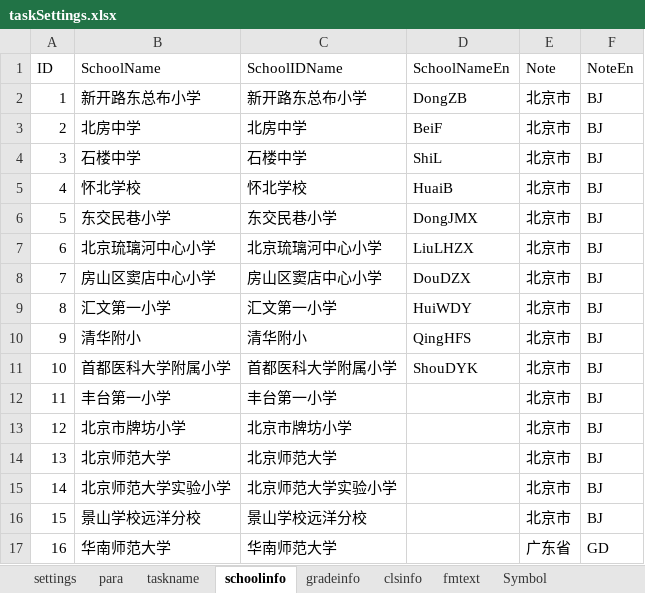
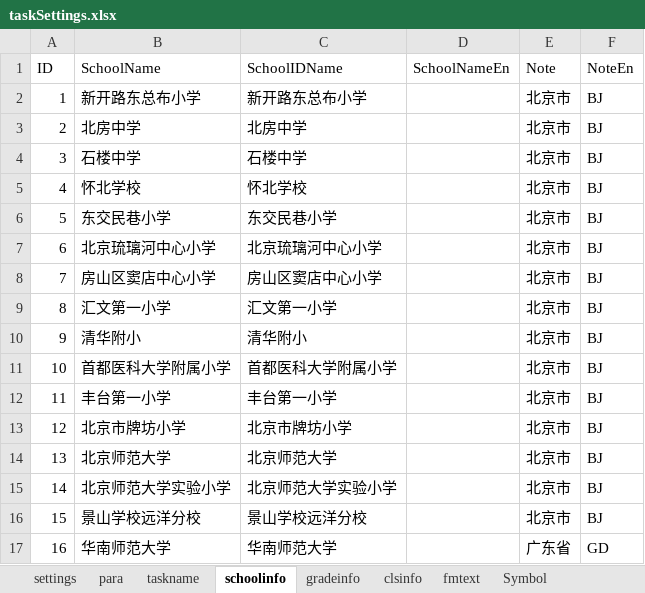
Before and after one commit to iquizoo/rawdata-parser, an Excel workbook: taskSettings.xlsx, sheet schoolinfo, drawn as a sheet; only a part is shown; values as stored, in another font and other column widths than the file's, no borders; the diff names each change by its address in the sheet, - before the commit and + after, or states it on an @@ line.

```diff
--- a/taskSettings.xlsx (sheet schoolinfo)
+++ b/taskSettings.xlsx (sheet schoolinfo)
-D2 (SchoolNameEn): DongZB
+D2 (SchoolNameEn): (empty)
-D3 (SchoolNameEn): BeiF
+D3 (SchoolNameEn): (empty)
-D4 (SchoolNameEn): ShiL
+D4 (SchoolNameEn): (empty)
-D5 (SchoolNameEn): HuaiB
+D5 (SchoolNameEn): (empty)
-D6 (SchoolNameEn): DongJMX
+D6 (SchoolNameEn): (empty)
-D7 (SchoolNameEn): LiuLHZX
+D7 (SchoolNameEn): (empty)
-D8 (SchoolNameEn): DouDZX
+D8 (SchoolNameEn): (empty)
-D9 (SchoolNameEn): HuiWDY
+D9 (SchoolNameEn): (empty)
-D10 (SchoolNameEn): QingHFS
+D10 (SchoolNameEn): (empty)
-D11 (SchoolNameEn): ShouDYK
+D11 (SchoolNameEn): (empty)
```
Also changed, not shown: sheet settings, 1 other file.
